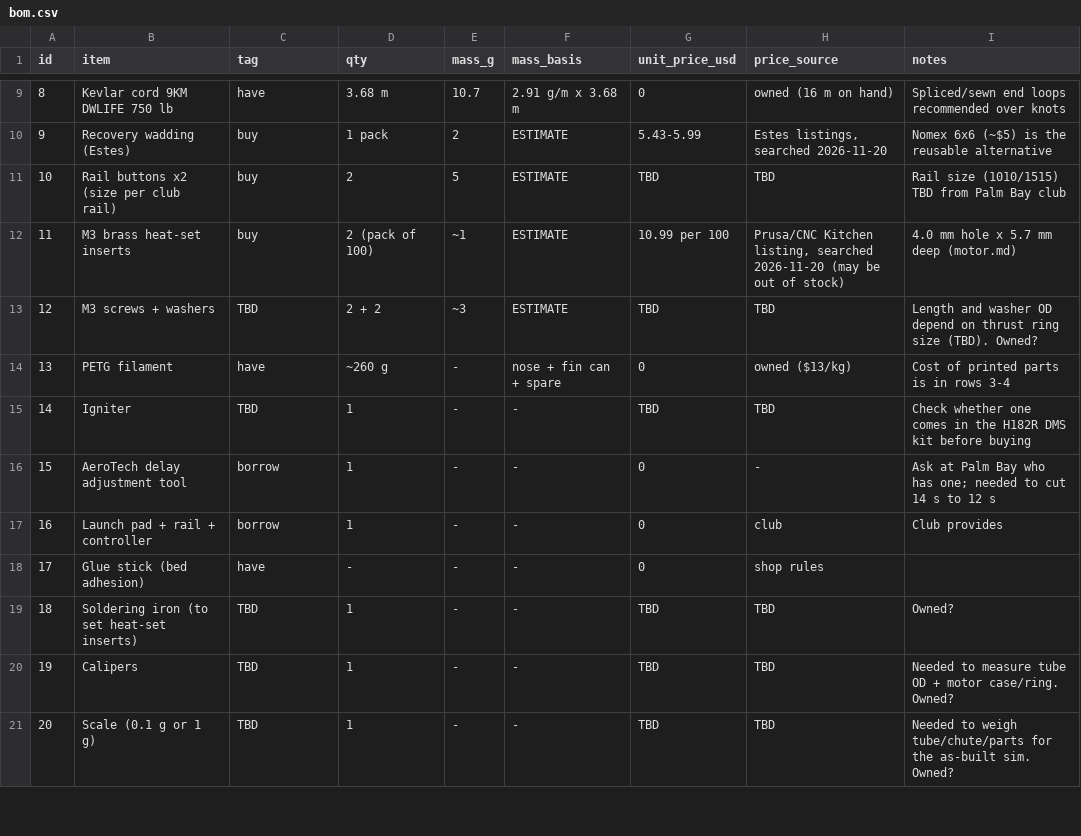
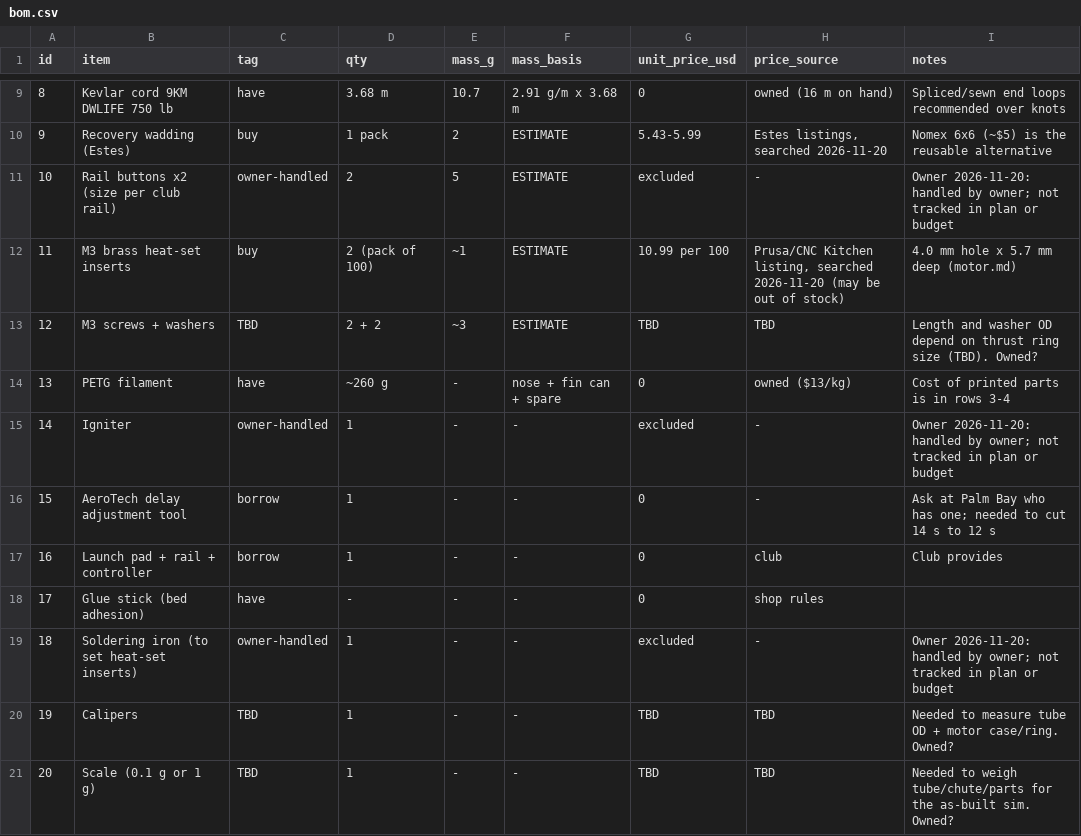
Before and after one commit to ChunkeMonke/rocket-parts, a CSV file: projects/l1-cheap/bom.csv, drawn as a sheet; only a part is shown, gaps mark what is left out.

```diff
--- a/projects/l1-cheap/bom.csv
+++ b/projects/l1-cheap/bom.csv
@@ -10,3 +10,3 @@ id,item,tag,qty,mass_g,mass_basis,unit_price_usd,price_source,notes
 9,Recovery wadding (Estes),buy,1 pack,2,ESTIMATE,5.43-5.99,"Estes listings, searched 2026-11-20",Nomex 6x6 (~$5) is the reusable alternative
-10,Rail buttons x2 (size per club rail),buy,2,5,ESTIMATE,TBD,TBD,Rail size (1010/1515) TBD from Palm Bay club
+10,Rail buttons x2 (size per club rail),owner-handled,2,5,ESTIMATE,excluded,-,Owner 2026-11-20: handled by owner; not tracked in plan or budget
 11,M3 brass heat-set inserts,buy,2 (pack of 100),~1,ESTIMATE,10.99 per 100,"Prusa/CNC Kitchen listing, searched 2026-11-20 (may be out of stock)",4.0 mm hole x 5.7 mm deep (motor.md)
@@ -14,3 +14,3 @@ id,item,tag,qty,mass_g,mass_basis,unit_price_usd,price_source,notes
 13,PETG filament,have,~260 g,-,nose + fin can + spare,0,owned ($13/kg),Cost of printed parts is in rows 3-4
-14,Igniter,TBD,1,-,-,TBD,TBD,Check whether one comes in the H182R DMS kit before buying
+14,Igniter,owner-handled,1,-,-,excluded,-,Owner 2026-11-20: handled by owner; not tracked in plan or budget
 15,AeroTech delay adjustment tool,borrow,1,-,-,0,-,Ask at Palm Bay who has one; needed to cut 14 s to 12 s
@@ -18,3 +18,3 @@ id,item,tag,qty,mass_g,mass_basis,unit_price_usd,price_source,notes
 17,Glue stick (bed adhesion),have,-,-,-,0,shop rules,
-18,Soldering iron (to set heat-set inserts),TBD,1,-,-,TBD,TBD,Owned?
+18,Soldering iron (to set heat-set inserts),owner-handled,1,-,-,excluded,-,Owner 2026-11-20: handled by owner; not tracked in plan or budget
 19,Calipers,TBD,1,-,-,TBD,TBD,Needed to measure tube OD + motor case/ring. Owned?
```
Also changed, not shown: 1 other file.
